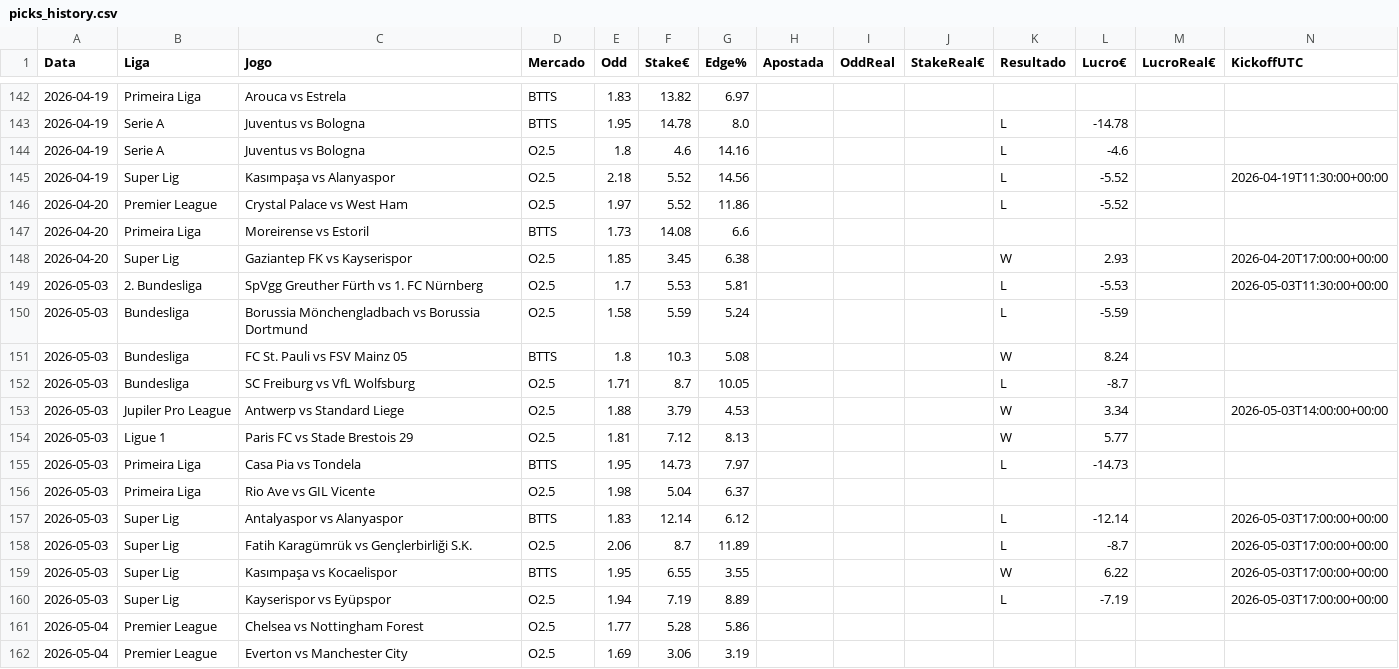
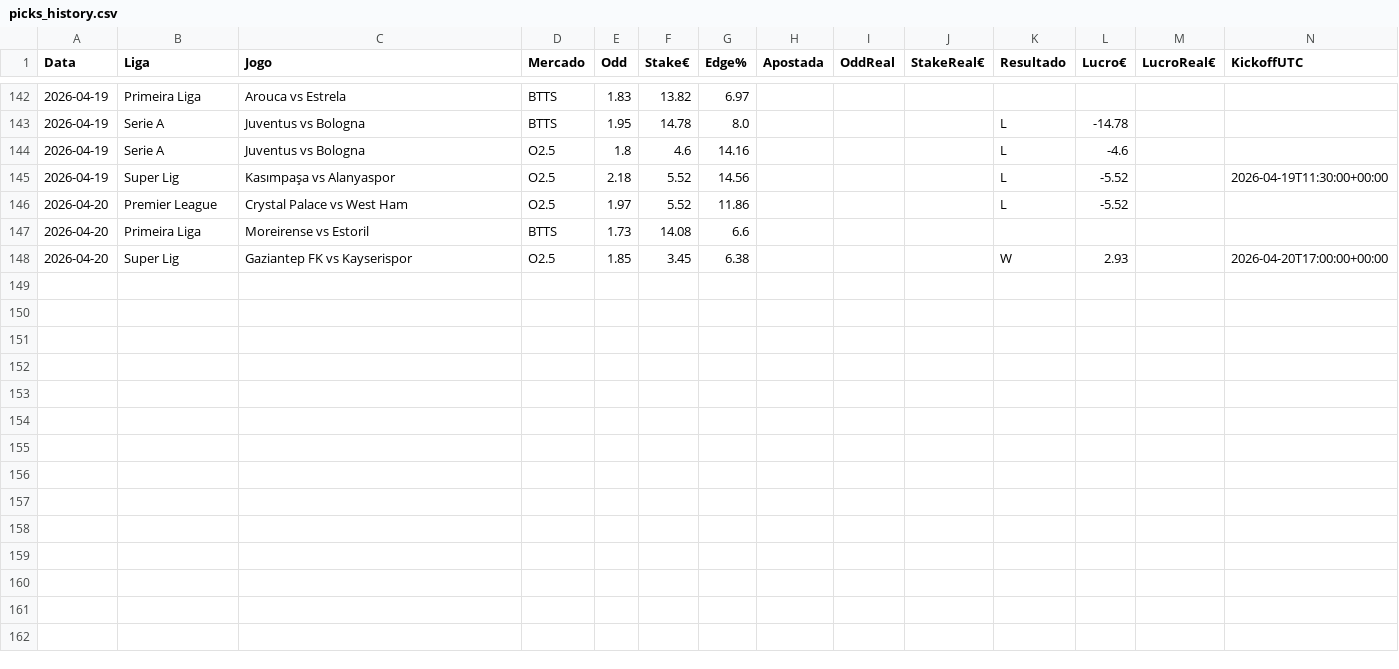
Before and after one commit to jorgepita/apostas-over-futebol, a CSV file: picks_history.csv, drawn as a sheet; only a part is shown, gaps mark what is left out; the diff names each change by its address in the sheet, - before the commit and + after, or states it on an @@ line.

Commit message:
Update picks_history.csv (2026-05-04T00:06:39.956512+00:00Z)

```diff
--- a/picks_history.csv
+++ b/picks_history.csv
-row 149: 2026-05-03 | 2. Bundesliga | SpVgg Greuther Fürth vs 1. FC Nürnberg | O2.5 | 1.7 | 5.53 | 5.81 |  |  |  | L | -5.53 |  | 2026-05-03T11:30:00+00:00
-row 150: 2026-05-03 | Bundesliga | Borussia Mönchengladbach vs Borussia Dortmund | O2.5 | 1.58 | 5.59 | 5.24 |  |  |  | L | -5.59
-row 151: 2026-05-03 | Bundesliga | FC St. Pauli vs FSV Mainz 05 | BTTS | 1.8 | 10.3 | 5.08 |  |  |  | W | 8.24
-row 152: 2026-05-03 | Bundesliga | SC Freiburg vs VfL Wolfsburg | O2.5 | 1.71 | 8.7 | 10.05 |  |  |  | L | -8.7
-row 153: 2026-05-03 | Jupiler Pro League | Antwerp vs Standard Liege | O2.5 | 1.88 | 3.79 | 4.53 |  |  |  | W | 3.34 |  | 2026-05-03T14:00:00+00:00
-row 154: 2026-05-03 | Ligue 1 | Paris FC vs Stade Brestois 29 | O2.5 | 1.81 | 7.12 | 8.13 |  |  |  | W | 5.77
-row 155: 2026-05-03 | Primeira Liga | Casa Pia vs Tondela | BTTS | 1.95 | 14.73 | 7.97 |  |  |  | L | -14.73
-row 156: 2026-05-03 | Primeira Liga | Rio Ave vs GIL Vicente | O2.5 | 1.98 | 5.04 | 6.37
-row 157: 2026-05-03 | Super Lig | Antalyaspor vs Alanyaspor | BTTS | 1.83 | 12.14 | 6.12 |  |  |  | L | -12.14 |  | 2026-05-03T17:00:00+00:00
-row 158: 2026-05-03 | Super Lig | Fatih Karagümrük vs Gençlerbirliği S.K. | O2.5 | 2.06 | 8.7 | 11.89 |  |  |  | L | -8.7 |  | 2026-05-03T17:00:00+00:00
-row 159: 2026-05-03 | Super Lig | Kasımpaşa vs Kocaelispor | BTTS | 1.95 | 6.55 | 3.55 |  |  |  | W | 6.22 |  | 2026-05-03T17:00:00+00:00
-row 160: 2026-05-03 | Super Lig | Kayserispor vs Eyüpspor | O2.5 | 1.94 | 7.19 | 8.89 |  |  |  | L | -7.19 |  | 2026-05-03T17:00:00+00:00
-row 161: 2026-05-04 | Premier League | Chelsea vs Nottingham Forest | O2.5 | 1.77 | 5.28 | 5.86
-row 162: 2026-05-04 | Premier League | Everton vs Manchester City | O2.5 | 1.69 | 3.06 | 3.19
```
